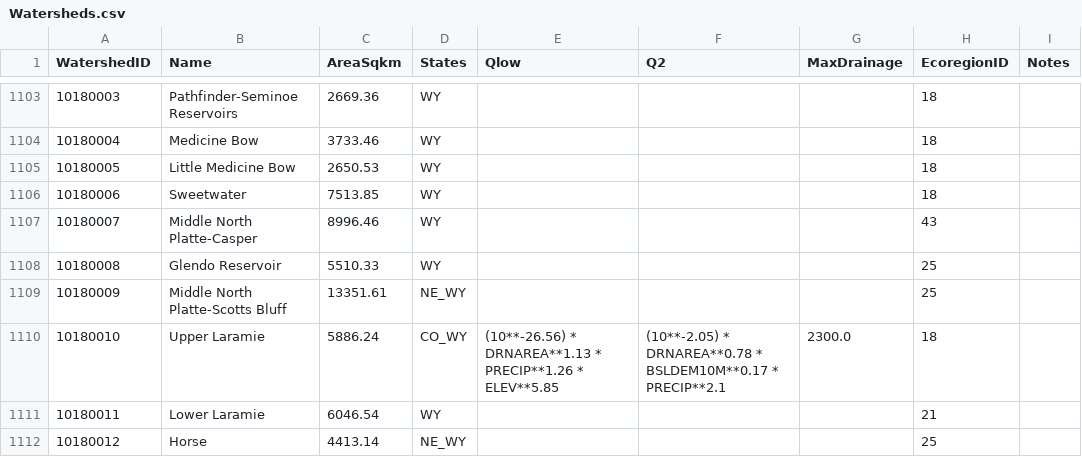
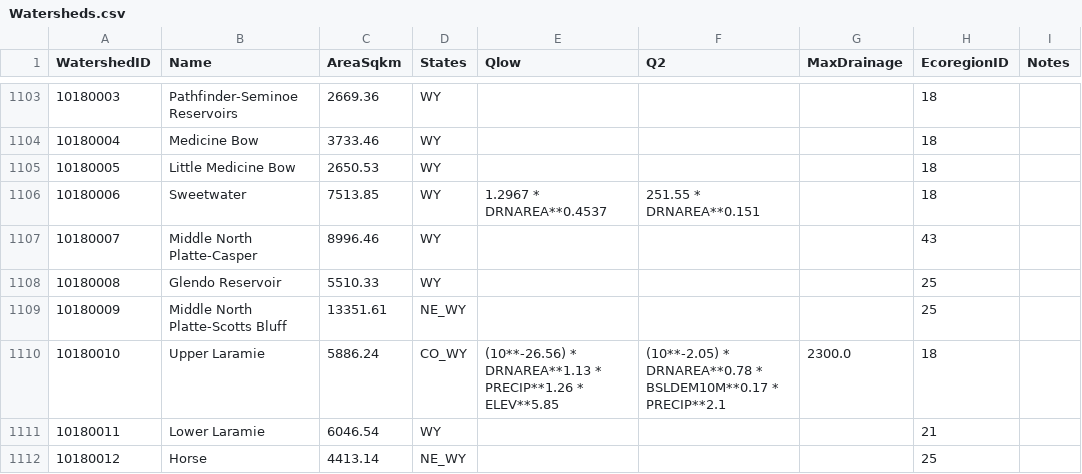
Before and after one commit to Riverscapes/riverscapes-tools, a CSV file: packages/brat/database/data/Watersheds.csv, drawn as a sheet; only a part is shown, gaps mark what is left out; the diff names each change by its address in the sheet, - before the commit and + after, or states it on an @@ line.

```diff
--- a/packages/brat/database/data/Watersheds.csv
+++ b/packages/brat/database/data/Watersheds.csv
-E1106 (Qlow): (empty)
+E1106 (Qlow): 1.2967 * DRNAREA**0.4537
-F1106 (Q2): (empty)
+F1106 (Q2): 251.55 * DRNAREA**0.151
```
Also changed, not shown: 1 other file.
